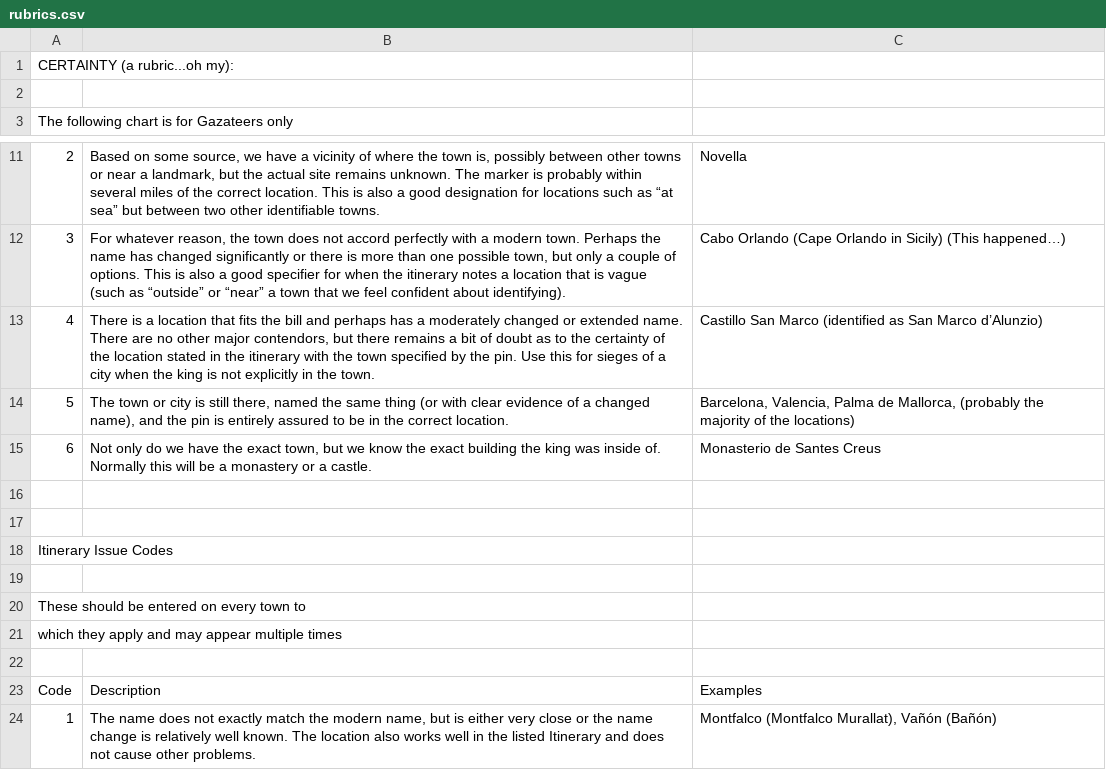
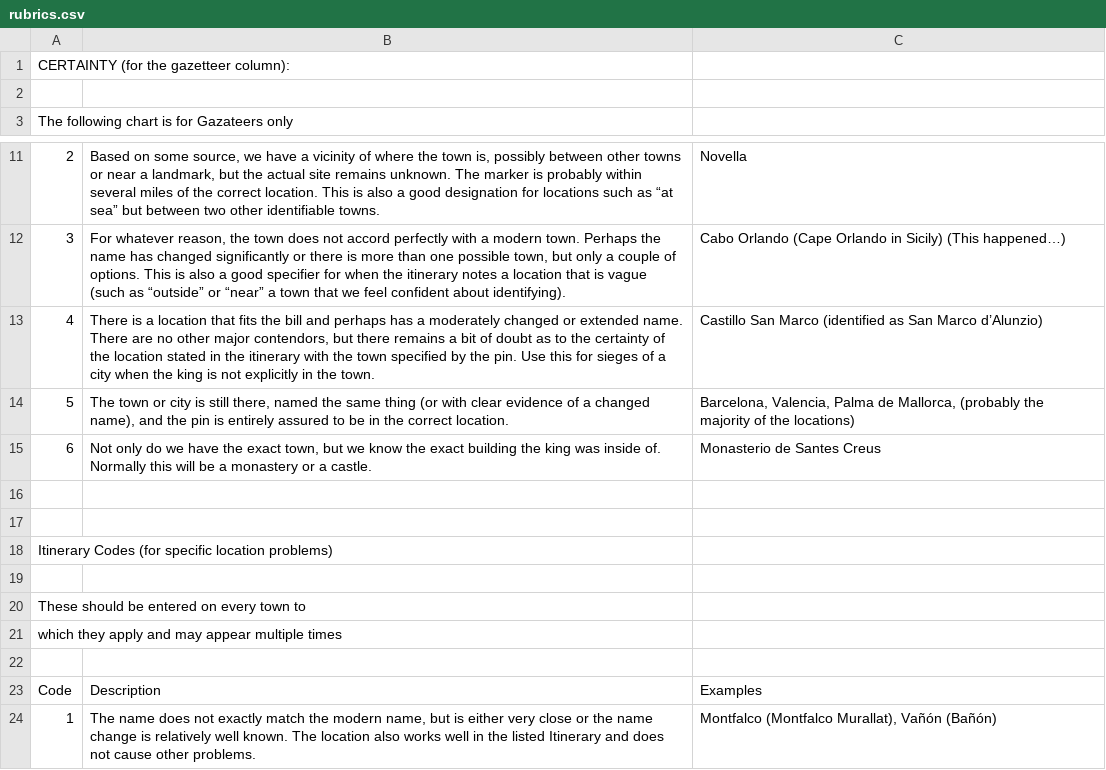
Before and after one commit to The-Travelers-Lab/Medieval-Itineraries, a CSV file: Tool-Box/rubrics.csv, drawn as a sheet; only a part is shown, gaps mark what is left out; the diff names each change by its address in the sheet, - before the commit and + after, or states it on an @@ line.

Commit message:
Update rubrics.csv

```diff
--- a/Tool-Box/rubrics.csv
+++ b/Tool-Box/rubrics.csv
-A1: CERTAINTY (a rubric...oh my):
+A1: CERTAINTY (for the gazetteer column):
-A18: Itinerary Issue Codes
+A18: Itinerary Codes (for specific location problems)
```
